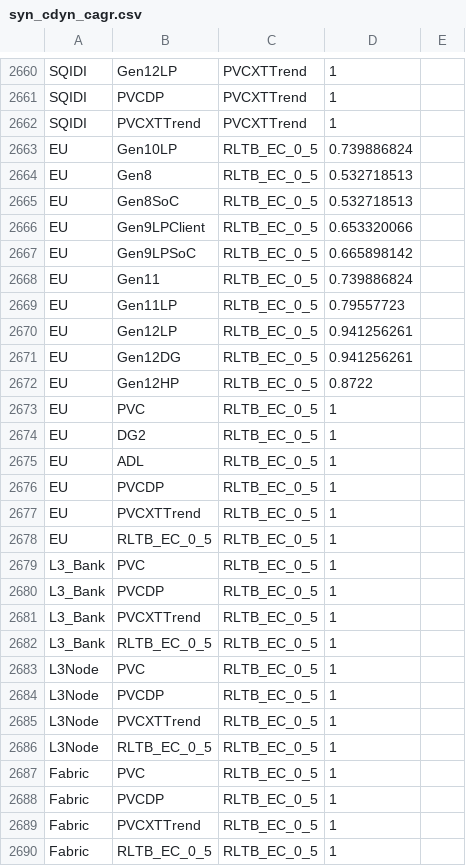
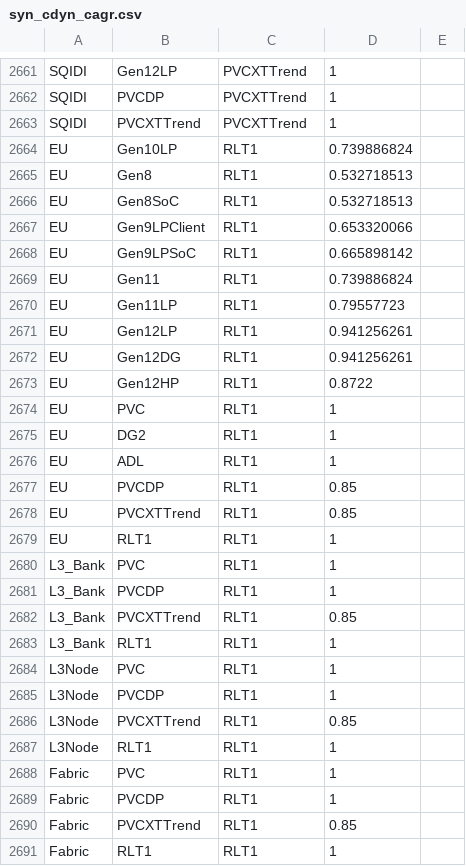
Before and after one commit to tushgarg20/Alps-ci-cd, a CSV file: Inputs/syn_cdyn_cagr.csv, drawn as a sheet; only a part is shown, gaps mark what is left out; the diff covers the shown part only.

Commit message:
Added RLT cdyn weights. Some corrections in LNL trend cdyn (FF and LSC) based on LNL emu

```diff
--- a/Inputs/syn_cdyn_cagr.csv
+++ b/Inputs/syn_cdyn_cagr.csv
@@ -2662,29 +2663,29 @@ SQIDI,PVCDP,PVCXTTrend,1
 SQIDI,PVCXTTrend,PVCXTTrend,1
-EU,Gen10LP,RLTB_EC_0_5,0.739886824
-EU,Gen8,RLTB_EC_0_5,0.532718513
-EU,Gen8SoC,RLTB_EC_0_5,0.532718513
-EU,Gen9LPClient,RLTB_EC_0_5,0.653320066
-EU,Gen9LPSoC,RLTB_EC_0_5,0.665898142
-EU,Gen11,RLTB_EC_0_5,0.739886824
-EU,Gen11LP,RLTB_EC_0_5,0.79557723
-EU,Gen12LP,RLTB_EC_0_5,0.941256261
-EU,Gen12DG,RLTB_EC_0_5,0.941256261
-EU,Gen12HP,RLTB_EC_0_5,0.8722
-EU,PVC,RLTB_EC_0_5,1
-EU,DG2,RLTB_EC_0_5,1
-EU,ADL,RLTB_EC_0_5,1
-EU,PVCDP,RLTB_EC_0_5,1
-EU,PVCXTTrend,RLTB_EC_0_5,1
-EU,RLTB_EC_0_5,RLTB_EC_0_5,1
-L3_Bank,PVC,RLTB_EC_0_5,1
-L3_Bank,PVCDP,RLTB_EC_0_5,1
-L3_Bank,PVCXTTrend,RLTB_EC_0_5,1
-L3_Bank,RLTB_EC_0_5,RLTB_EC_0_5,1
-L3Node,PVC,RLTB_EC_0_5,1
-L3Node,PVCDP,RLTB_EC_0_5,1
-L3Node,PVCXTTrend,RLTB_EC_0_5,1
-L3Node,RLTB_EC_0_5,RLTB_EC_0_5,1
-Fabric,PVC,RLTB_EC_0_5,1
-Fabric,PVCDP,RLTB_EC_0_5,1
-Fabric,PVCXTTrend,RLTB_EC_0_5,1
-Fabric,RLTB_EC_0_5,RLTB_EC_0_5,1
+EU,Gen10LP,RLT1,0.739886824
+EU,Gen8,RLT1,0.532718513
+EU,Gen8SoC,RLT1,0.532718513
+EU,Gen9LPClient,RLT1,0.653320066
+EU,Gen9LPSoC,RLT1,0.665898142
+EU,Gen11,RLT1,0.739886824
+EU,Gen11LP,RLT1,0.79557723
+EU,Gen12LP,RLT1,0.941256261
+EU,Gen12DG,RLT1,0.941256261
+EU,Gen12HP,RLT1,0.8722
+EU,PVC,RLT1,1
+EU,DG2,RLT1,1
+EU,ADL,RLT1,1
+EU,PVCDP,RLT1,0.85
+EU,PVCXTTrend,RLT1,0.85
+EU,RLT1,RLT1,1
+L3_Bank,PVC,RLT1,1
+L3_Bank,PVCDP,RLT1,1
+L3_Bank,PVCXTTrend,RLT1,0.85
+L3_Bank,RLT1,RLT1,1
+L3Node,PVC,RLT1,1
+L3Node,PVCDP,RLT1,1
+L3Node,PVCXTTrend,RLT1,0.85
+L3Node,RLT1,RLT1,1
+Fabric,PVC,RLT1,1
+Fabric,PVCDP,RLT1,1
+Fabric,PVCXTTrend,RLT1,0.85
+Fabric,RLT1,RLT1,1
```
Also changed, not shown: 2 added rows and 30 edited cells elsewhere in this file, Inputs/process.csv, 7 other files.
